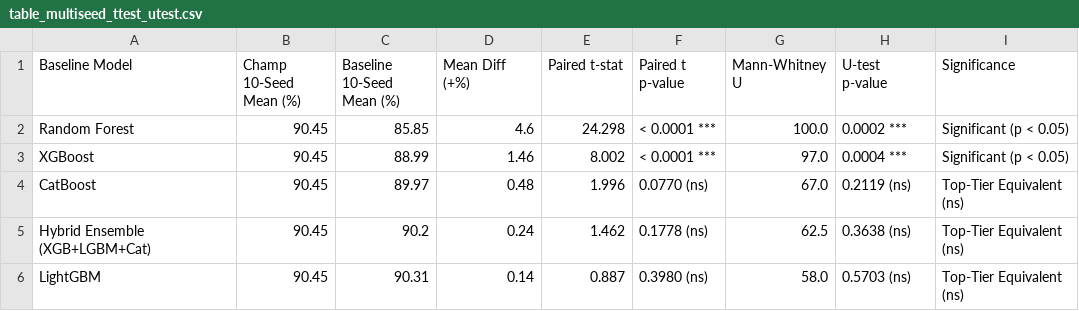
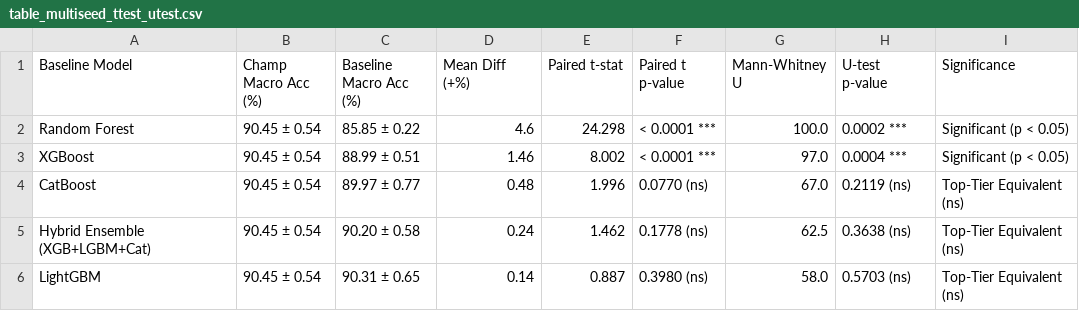
Before and after one commit to Mahedi8x/adaptive-ui-ml, a CSV file: paper_figures/cold_start_shap/table_multiseed_ttest_utest.csv, drawn as a sheet.

```diff
--- a/paper_figures/cold_start_shap/table_multiseed_ttest_utest.csv
+++ b/paper_figures/cold_start_shap/table_multiseed_ttest_utest.csv
@@ -1,6 +1,6 @@
-Baseline Model,Champ 10-Seed Mean (%),Baseline 10-Seed Mean (%),Mean Diff (+%),Paired t-stat,Paired t p-value,Mann-Whitney U,U-test p-value,Significance
-Random Forest,90.45,85.85,4.6,24.298,< 0.0001 ***,100.0,0.0002 ***,Significant (p < 0.05)
-XGBoost,90.45,88.99,1.46,8.002,< 0.0001 ***,97.0,0.0004 ***,Significant (p < 0.05)
-CatBoost,90.45,89.97,0.48,1.996,0.0770 (ns),67.0,0.2119 (ns),Top-Tier Equivalent (ns)
-Hybrid Ensemble (XGB+LGBM+Cat),90.45,90.2,0.24,1.462,0.1778 (ns),62.5,0.3638 (ns),Top-Tier Equivalent (ns)
-LightGBM,90.45,90.31,0.14,0.887,0.3980 (ns),58.0,0.5703 (ns),Top-Tier Equivalent (ns)
+Baseline Model,Champ Macro Acc (%),Baseline Macro Acc (%),Mean Diff (+%),Paired t-stat,Paired t p-value,Mann-Whitney U,U-test p-value,Significance
+Random Forest,90.45 ± 0.54,85.85 ± 0.22,4.6,24.298,< 0.0001 ***,100.0,0.0002 ***,Significant (p < 0.05)
+XGBoost,90.45 ± 0.54,88.99 ± 0.51,1.46,8.002,< 0.0001 ***,97.0,0.0004 ***,Significant (p < 0.05)
+CatBoost,90.45 ± 0.54,89.97 ± 0.77,0.48,1.996,0.0770 (ns),67.0,0.2119 (ns),Top-Tier Equivalent (ns)
+Hybrid Ensemble (XGB+LGBM+Cat),90.45 ± 0.54,90.20 ± 0.58,0.24,1.462,0.1778 (ns),62.5,0.3638 (ns),Top-Tier Equivalent (ns)
+LightGBM,90.45 ± 0.54,90.31 ± 0.65,0.14,0.887,0.3980 (ns),58.0,0.5703 (ns),Top-Tier Equivalent (ns)
```
Also changed, not shown: paper_figures/cold_start_shap/table_dm_test_results.csv, 10 other files.
